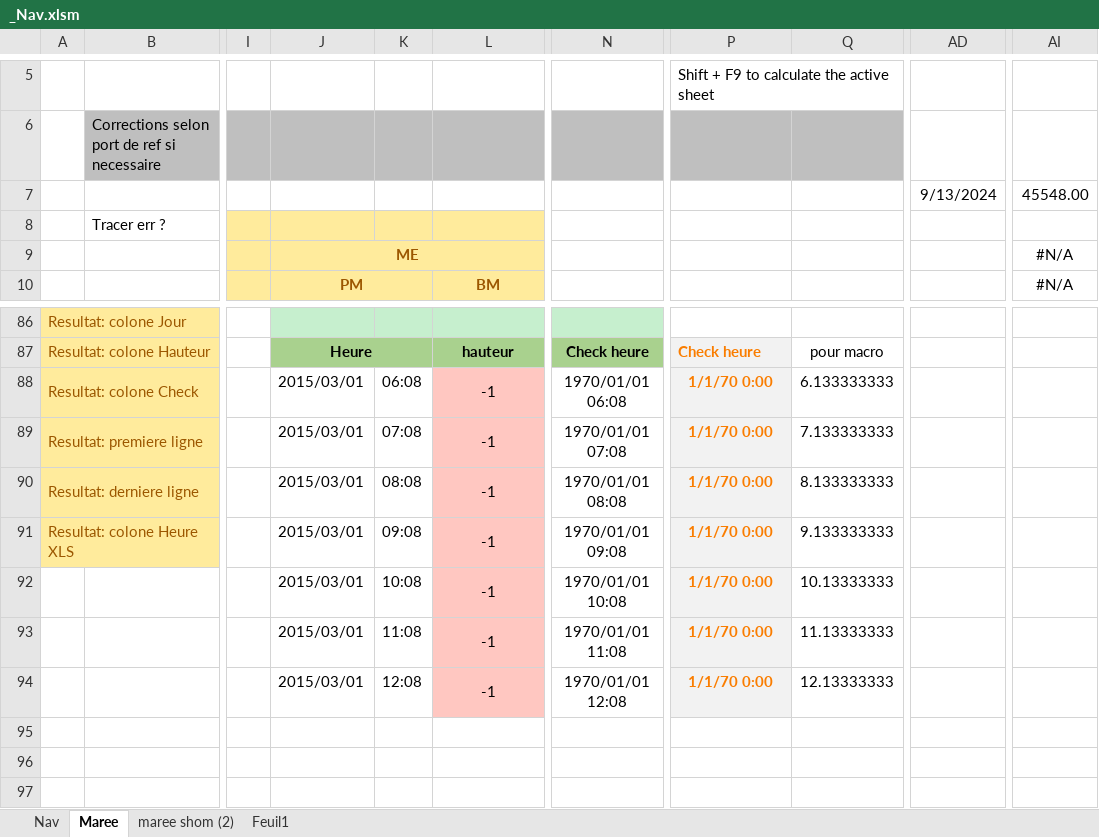
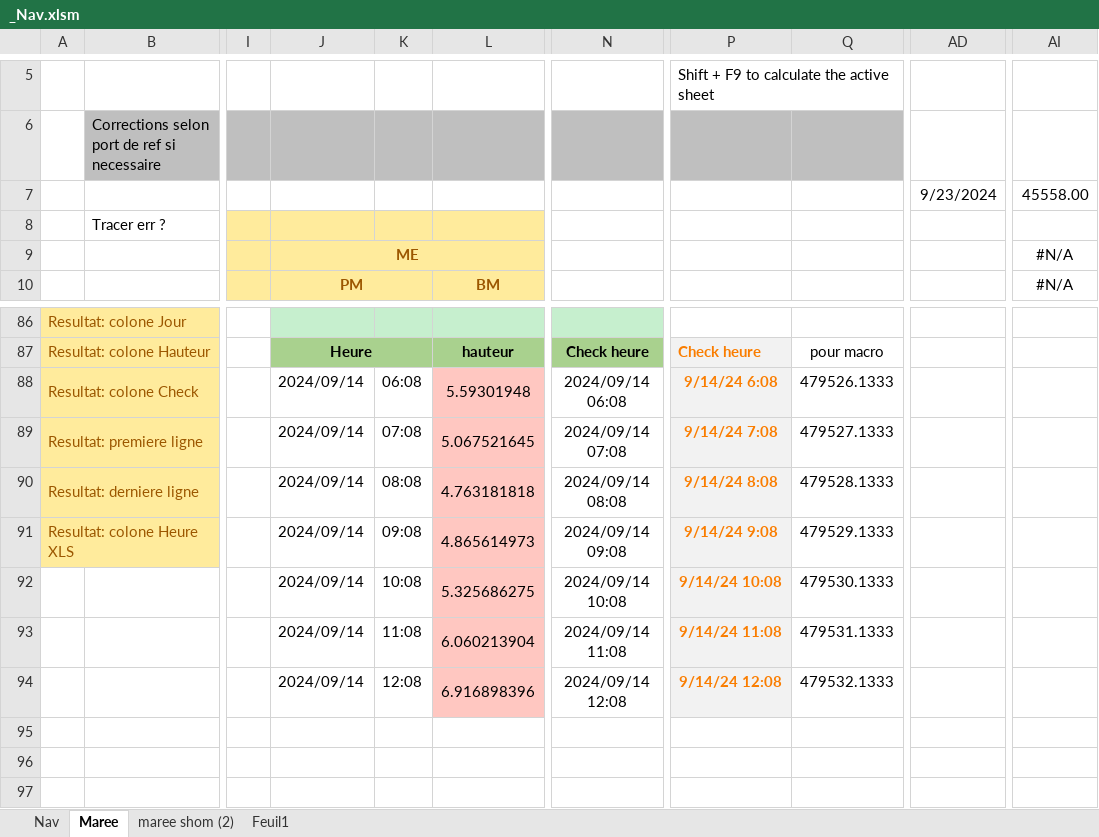
Before and after one commit to Nounours31/NavigationBateau, an Excel workbook: ProjetXLS/_Nav.xlsm, sheet Maree, drawn as a sheet; only a part is shown, gaps mark what is left out; values as stored, in another font and other column widths than the file's, no borders; charts and pictures and conditional formats not drawn; the diff covers the shown part only; the diff names each change by its address in the sheet, - before the commit and + after, or states it on an @@ line.

```diff
--- a/ProjetXLS/_Nav.xlsm (sheet Maree)
+++ b/ProjetXLS/_Nav.xlsm (sheet Maree)
-AD7: 9/13/2024
+AD7: 9/23/2024
-AI7: 45548.00
+AI7: 45558.00
-J88:J94: 2015/03/01
+J88:J94: 2024/09/14
-L88: -1
+L88: 5.59301948
-N88: 1970/01/01 06:08
+N88: 2024/09/14 06:08
-P88: 1/1/70 0:00
+P88: 9/14/24 6:08
-Q88: 6.133333333
+Q88: 479526.1333
-L89: -1
+L89: 5.067521645
-N89: 1970/01/01 07:08
+N89: 2024/09/14 07:08
-P89: 1/1/70 0:00
+P89: 9/14/24 7:08
-Q89: 7.133333333
+Q89: 479527.1333
-L90: -1
+L90: 4.763181818
-N90: 1970/01/01 08:08
+N90: 2024/09/14 08:08
-P90: 1/1/70 0:00
+P90: 9/14/24 8:08
-Q90: 8.133333333
+Q90: 479528.1333
-L91: -1
+L91: 4.865614973
-N91: 1970/01/01 09:08
+N91: 2024/09/14 09:08
-P91: 1/1/70 0:00
+P91: 9/14/24 9:08
-Q91: 9.133333333
+Q91: 479529.1333
-L92: -1
+L92: 5.325686275
-N92: 1970/01/01 10:08
+N92: 2024/09/14 10:08
-P92: 1/1/70 0:00
+P92: 9/14/24 10:08
-Q92: 10.13333333
+Q92: 479530.1333
-L93: -1
+L93: 6.060213904
-N93: 1970/01/01 11:08
+N93: 2024/09/14 11:08
-P93: 1/1/70 0:00
+P93: 9/14/24 11:08
-Q93: 11.13333333
+Q93: 479531.1333
-L94: -1
+L94: 6.916898396
-N94: 1970/01/01 12:08
+N94: 2024/09/14 12:08
-P94: 1/1/70 0:00
+P94: 9/14/24 12:08
-Q94: 12.13333333
+Q94: 479532.1333
```
Also changed, not shown: 1 edited cell elsewhere in this sheet, charts or pictures, 2 other files.
